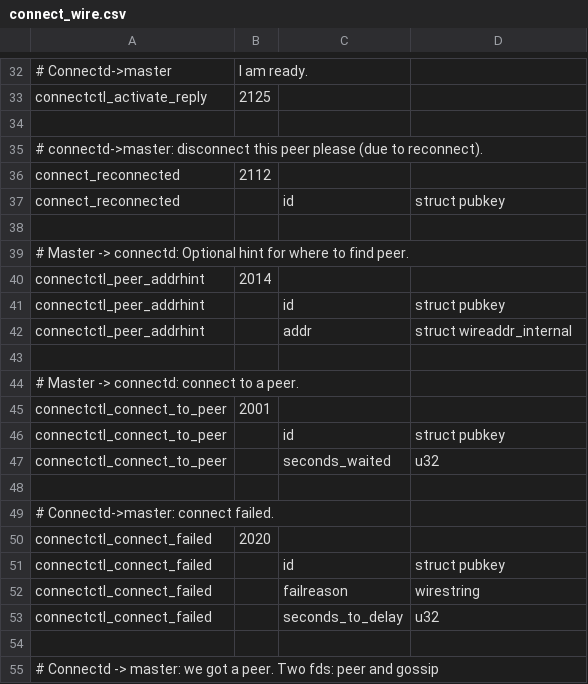
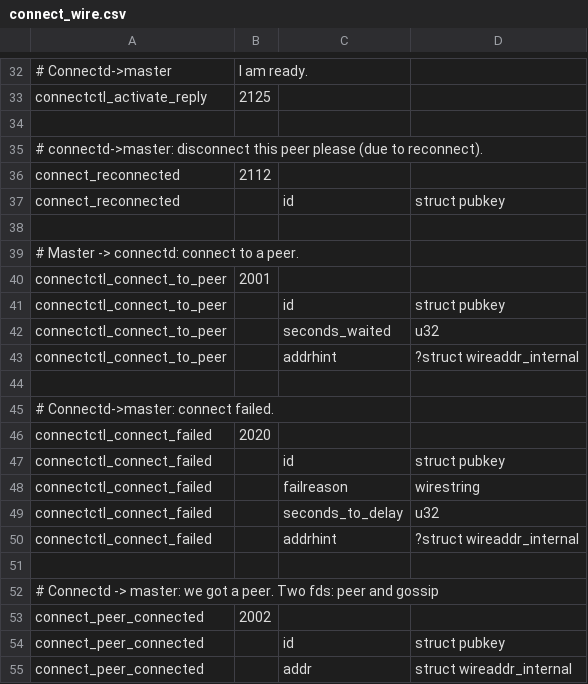
Before and after one commit to rustyrussell/lightning, a CSV file: connectd/connect_wire.csv, drawn as a sheet; only a part is shown, gaps mark what is left out; the shorter side is filled out with more unchanged rows; removed rows and columns are numbered as before the commit, all else as after; the diff names each change by its address in the sheet, - before the commit and + after, or states it on an @@ line.

Commit message:
connectd: remove separate address hint message.
Include it as an optional field in the connect_to_peer message (it was
added before we had optional fields).

The only issue is that reconnects want it too, so again connectd hands
it back to master in connectctl_connect_failed.

Signed-off-by: Rusty Russell <rusty@rustcorp.com.au>

```diff
--- a/connectd/connect_wire.csv
+++ b/connectd/connect_wire.csv
-row 39: # Master -> connectd: Optional hint for where to find peer.
-row 40: connectctl_peer_addrhint | 2014
-row 41: connectctl_peer_addrhint |  | id | struct pubkey
-row 42: connectctl_peer_addrhint |  | addr | struct wireaddr_internal
-row 43: (empty)
+row 43: connectctl_connect_to_peer |  | addrhint | ?struct wireaddr_internal
+row 50: connectctl_connect_failed |  | addrhint | ?struct wireaddr_internal
```
Also changed, not shown: 6 other files.
